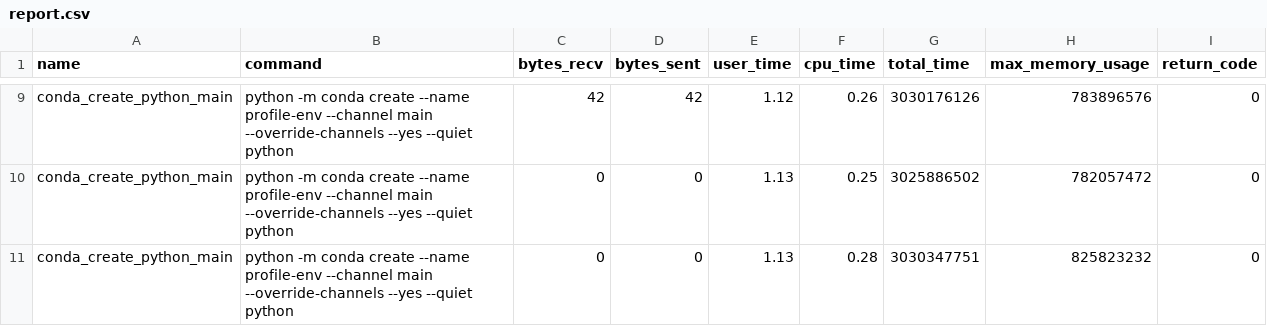
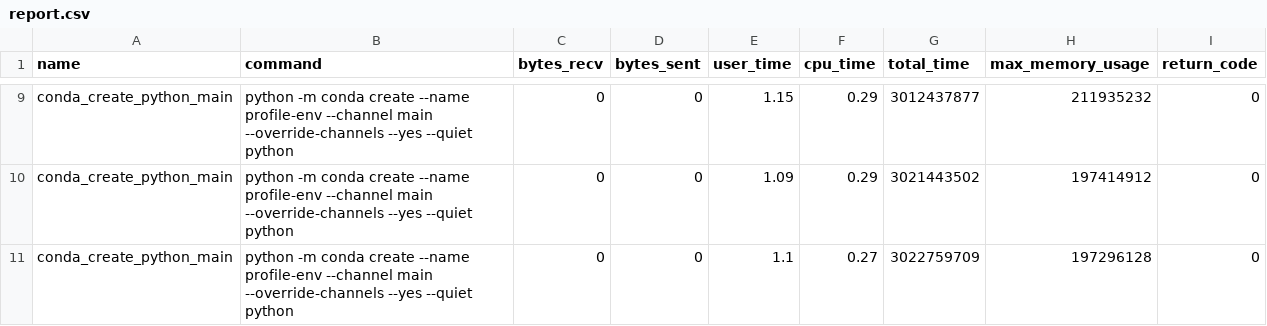
Before and after one commit to travishathaway/perfpy-conda, a CSV file: data/report.csv, drawn as a sheet; only a part is shown, gaps mark what is left out; the diff covers the shown part only; the diff names each change by its address in the sheet, - before the commit and + after, or states it on an @@ line.

```diff
--- a/data/report.csv
+++ b/data/report.csv
-C9 (bytes_recv): 42
+C9 (bytes_recv): 0
-D9 (bytes_sent): 42
+D9 (bytes_sent): 0
-E9 (user_time): 1.12
+E9 (user_time): 1.15
-F9 (cpu_time): 0.26
+F9 (cpu_time): 0.29
-G9 (total_time): 3030176126
+G9 (total_time): 3012437877
-H9 (max_memory_usage): 783896576
+H9 (max_memory_usage): 211935232
-E10 (user_time): 1.13
+E10 (user_time): 1.09
-F10 (cpu_time): 0.25
+F10 (cpu_time): 0.29
-G10 (total_time): 3025886502
+G10 (total_time): 3021443502
-H10 (max_memory_usage): 782057472
+H10 (max_memory_usage): 197414912
-E11 (user_time): 1.13
+E11 (user_time): 1.1
-F11 (cpu_time): 0.28
+F11 (cpu_time): 0.27
-G11 (total_time): 3030347751
+G11 (total_time): 3022759709
-H11 (max_memory_usage): 825823232
+H11 (max_memory_usage): 197296128
```
Also changed, not shown: 32 edited cells elsewhere in this file.
